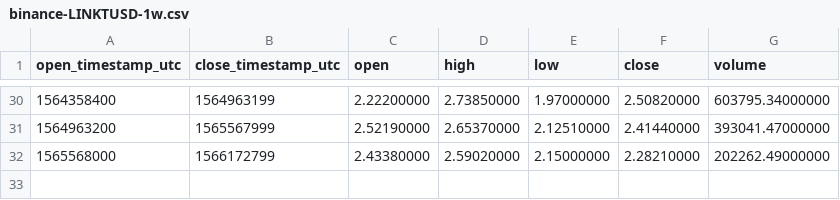
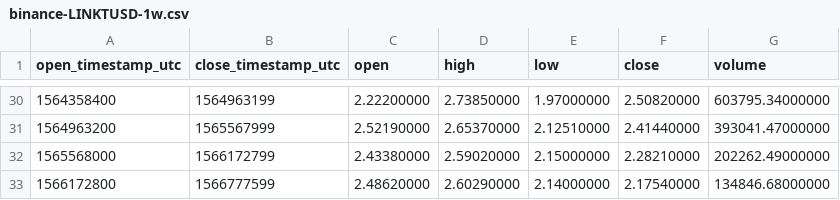
Before and after one commit to cryptobigbro/binance-LINKTUSD, a CSV file: binance-LINKTUSD-1w.csv, drawn as a sheet; only a part is shown, gaps mark what is left out; the diff names each change by its address in the sheet, - before the commit and + after, or states it on an @@ line.

```diff
--- a/binance-LINKTUSD-1w.csv
+++ b/binance-LINKTUSD-1w.csv
+row 33: 1566172800 | 1566777599 | 2.48620000 | 2.60290000 | 2.14000000 | 2.17540000 | 134846.68000000
```
Also changed, not shown: binance-LINKTUSD-1d.csv, binance-LINKTUSD-1h.csv.
